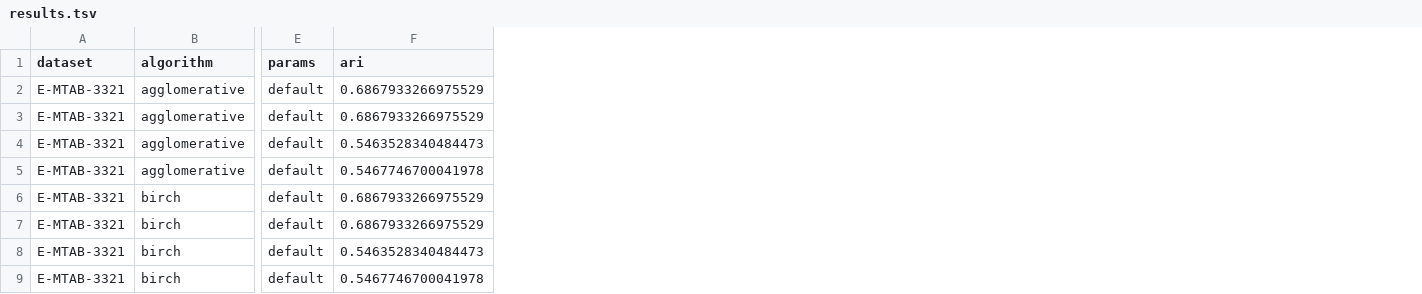
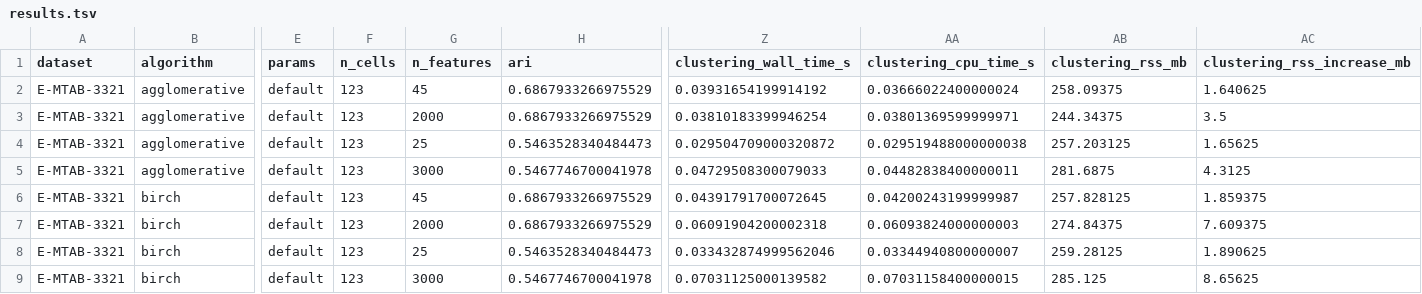
Before and after one commit to ikotsov/Clustering-Benchmarking-scRNAseq, a TSV file: data/datasets/E-MTAB-3321/outputs/results.tsv, drawn as a sheet; only a part is shown, gaps mark what is left out; the diff names each change by its address in the sheet, - before the commit and + after, or states it on an @@ line.

Commit message:
Run more datasets with pipeline

```diff
--- a/data/datasets/E-MTAB-3321/outputs/results.tsv
+++ b/data/datasets/E-MTAB-3321/outputs/results.tsv
+column F (n_cells), rows 2-9: all 123
+column G (n_features), rows 2-9: 45 | 2000 | 25 | 3000 | 45 | 2000 | 25 | 3000
+column Z (clustering_wall_time_s), rows 2-9: 0.03931654199914192 | 0.03810183399946254 | 0.029504709000320872 | 0.04729508300079033 | 0.04391791700072645 | 0.06091904200002318 | 0.033432874999562046 | 0.07031125000139582
+column AA (clustering_cpu_time_s), rows 2-9: 0.03666022400000024 | 0.03801369599999971 | 0.029519488000000038 | 0.04482838400000011 | 0.04200243199999987 | 0.06093824000000003 | 0.03344940800000007 | 0.07031158400000015
+column AB (clustering_rss_mb), rows 2-9: 258.09375 | 244.34375 | 257.203125 | 281.6875 | 257.828125 | 274.84375 | 259.28125 | 285.125
+column AC (clustering_rss_increase_mb), rows 2-9: 1.640625 | 3.5 | 1.65625 | 4.3125 | 1.859375 | 7.609375 | 1.890625 | 8.65625
```
Also changed, not shown: 13 other files.
